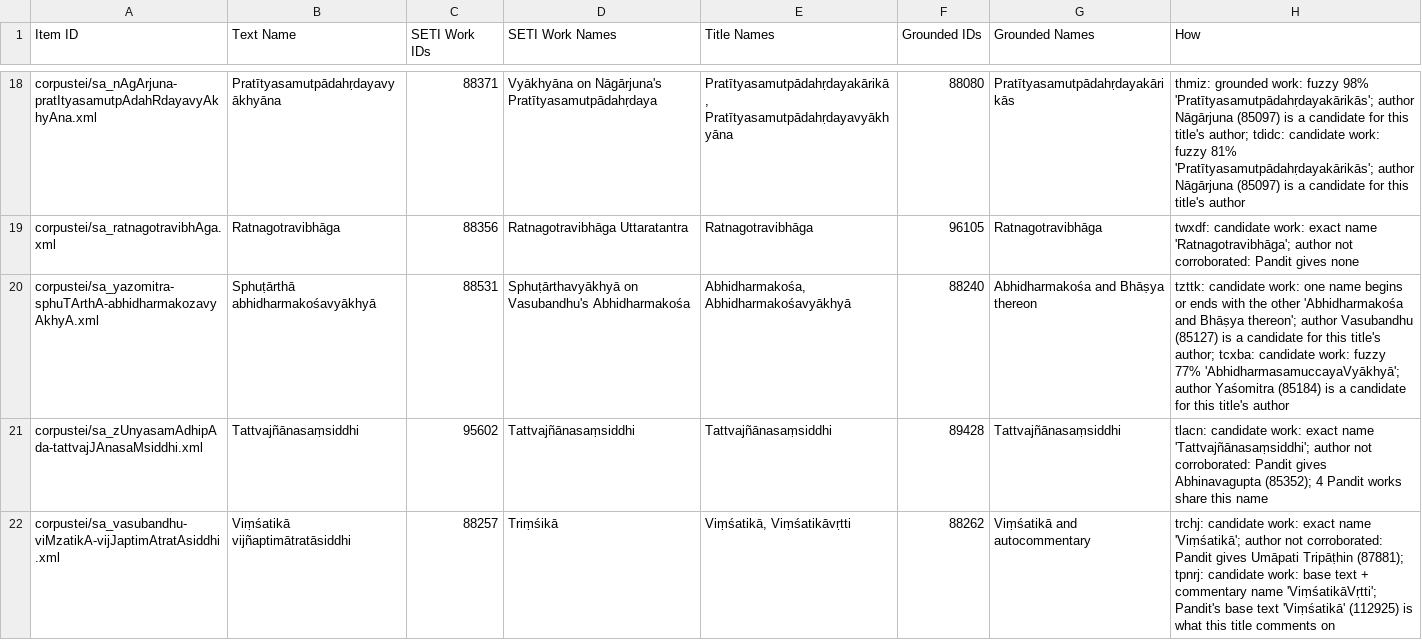
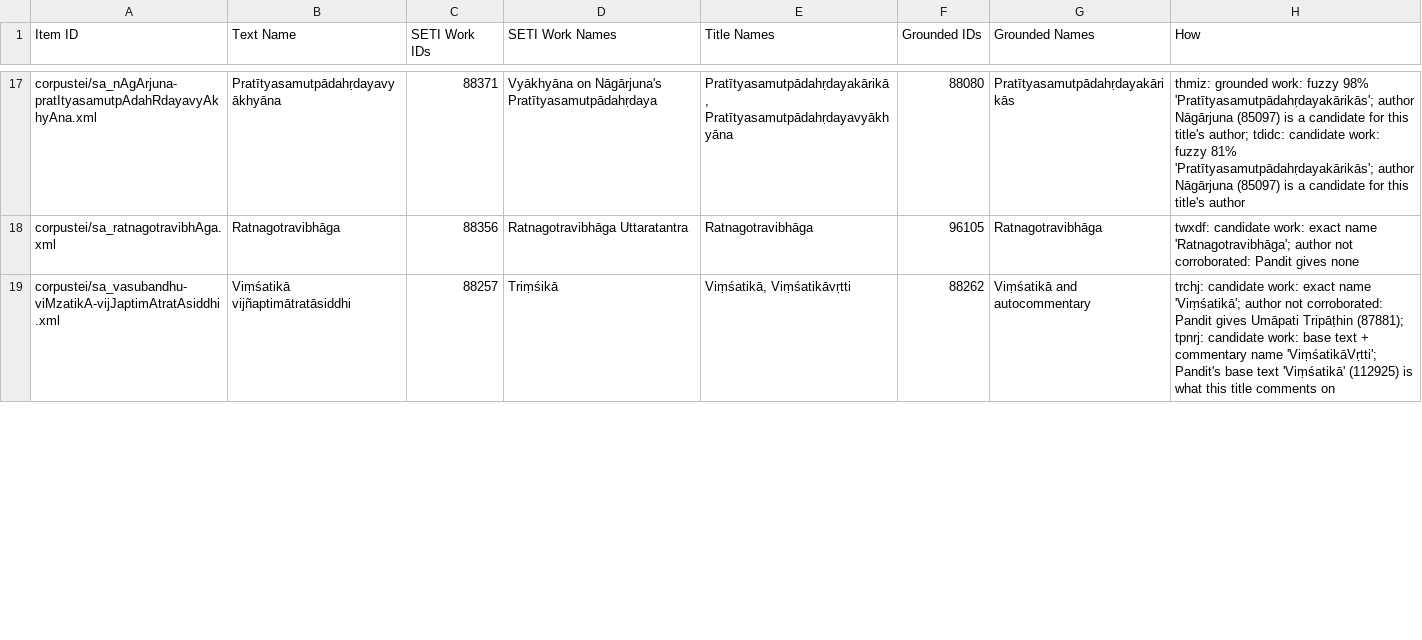
Before and after one commit to tylergneill/seti, a CSV file: reports/2026-10-14-grounding-eval.csv, drawn as a sheet; only a part is shown, gaps mark what is left out; removed rows and columns are numbered as before the commit, all else as after; the diff covers the shown part only; the diff names each change by its address in the sheet, - before the commit and + after, or states it on an @@ line.

```diff
--- a/reports/2026-10-14-grounding-eval.csv
+++ b/reports/2026-10-14-grounding-eval.csv
-row 20: corpustei/sa_yazomitra-sphuTArthA-abhidharmakozavyAkhyA.xml | Sphuṭārthā abhidharmakośavyākhyā | 88531 | Sphuṭārthavyākhyā on Vasubandhu's Abhidharmakośa | Abhidharmakośa, Abhidharmakośavyākhyā | 88240 | Abhidharmakośa and Bhāṣya thereon | tzttk: candidate work: one name begins or ends with the other 'Abhidharmakośa and Bhāṣya thereon'; author Vasubandhu (85127) is a candidate for this title's author; tcxba: candidate work: fuzzy 77% 'AbhidharmasamuccayaVyākhyā'; author Yaśomitra (85184) is a candidate for this title's author
-row 21: corpustei/sa_zUnyasamAdhipAda-tattvajJAnasaMsiddhi.xml | Tattvajñānasaṃsiddhi | 95602 | Tattvajñānasaṃsiddhi | Tattvajñānasaṃsiddhi | 89428 | Tattvajñānasaṃsiddhi | tlacn: candidate work: exact name 'Tattvajñānasaṃsiddhi'; author not corroborated: Pandit gives Abhinavagupta (85352); 4 Pandit works share this name
```
Also changed, not shown: 2 added rows and 2 removed rows elsewhere in this file, 3 other files.
